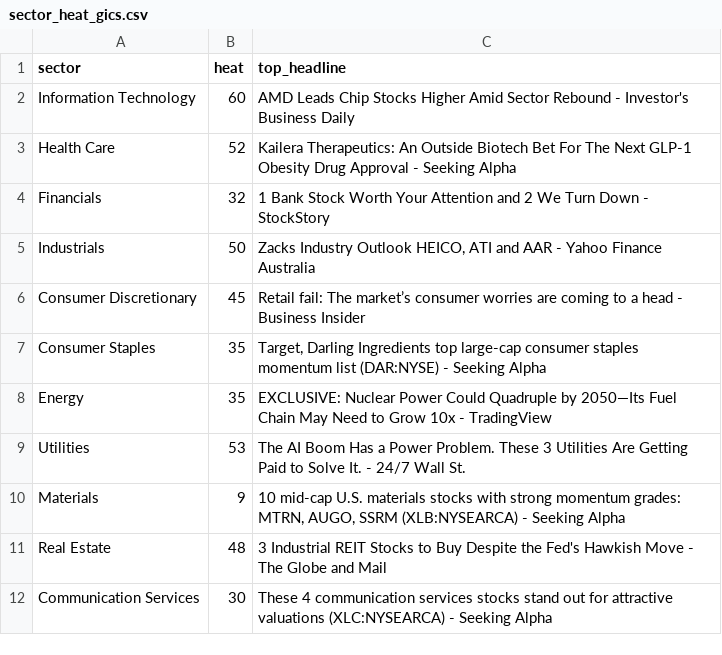
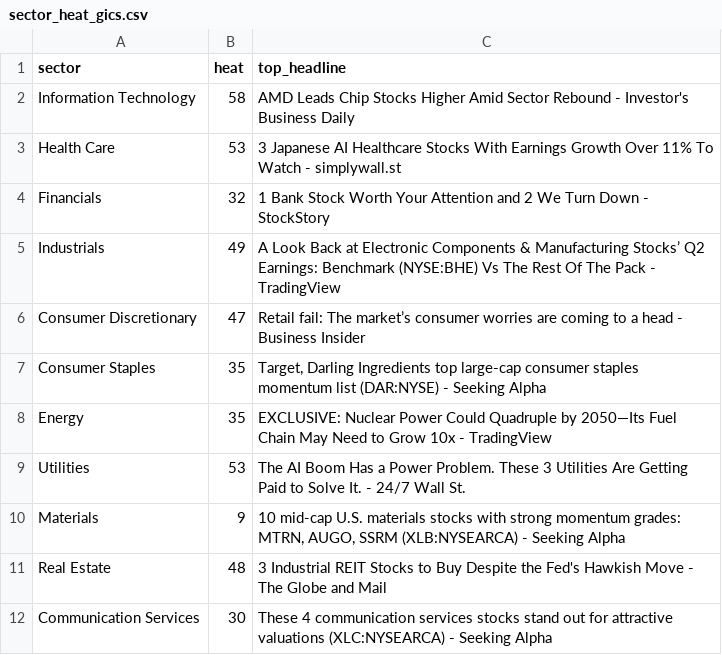
Before and after one commit to ArnaudVarela/TradingScan, a CSV file: dashboard/public/sector_heat_gics.csv, drawn as a sheet.

```diff
--- a/dashboard/public/sector_heat_gics.csv
+++ b/dashboard/public/sector_heat_gics.csv
@@ -1,7 +1,7 @@
 sector,heat,top_headline
-Information Technology,60,AMD Leads Chip Stocks Higher Amid Sector Rebound - Investor's Business Daily
-Health Care,52,Kailera Therapeutics: An Outside Biotech Bet For The Next GLP-1 Obesity Drug Approval - Seeking Alpha
+Information Technology,58,AMD Leads Chip Stocks Higher Amid Sector Rebound - Investor's Business Daily
+Health Care,53,3 Japanese AI Healthcare Stocks With Earnings Growth Over 11% To Watch - simplywall.st
 Financials,32,1 Bank Stock Worth Your Attention and 2 We Turn Down - StockStory
-Industrials,50,"Zacks Industry Outlook HEICO, ATI and AAR - Yahoo Finance Australia"
-Consumer Discretionary,45,Retail fail: The market’s consumer worries are coming to a head - Business Insider
+Industrials,49,A Look Back at Electronic Components & Manufacturing Stocks’ Q2 Earnings: Benchmark (NYSE:BHE) Vs The Rest Of The Pack - TradingView
+Consumer Discretionary,47,Retail fail: The market’s consumer worries are coming to a head - Business Insider
 Consumer Staples,35,"Target, Darling Ingredients top large-cap consumer staples momentum list (DAR:NYSE) - Seeking Alpha"
```
Also changed, not shown: dashboard/public/fallen_angel.csv, dashboard/public/score_reliability.csv, 2 other files.
